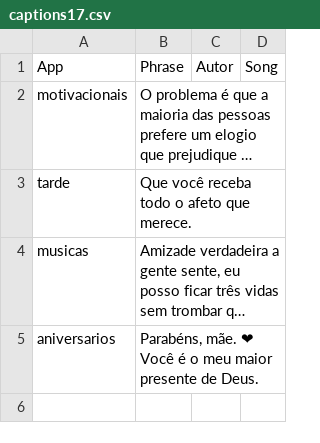
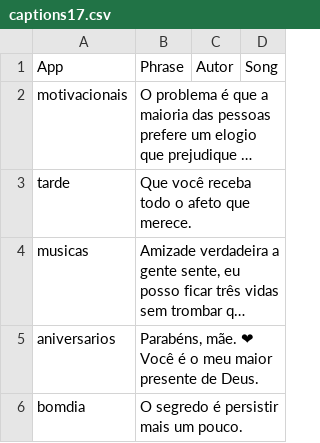
Before and after one commit to Luccas-Medina/automated_instagram_posts, a CSV file: images/captions17.csv, drawn as a sheet; long unchanged cells end in …; the diff names each change by its address in the sheet, - before the commit and + after, or states it on an @@ line.

Commit message:
Update captions17.csv - bomdia phrase

```diff
--- a/images/captions17.csv
+++ b/images/captions17.csv
+row 6: bomdia | O segredo é persistir mais um pouco.
```
